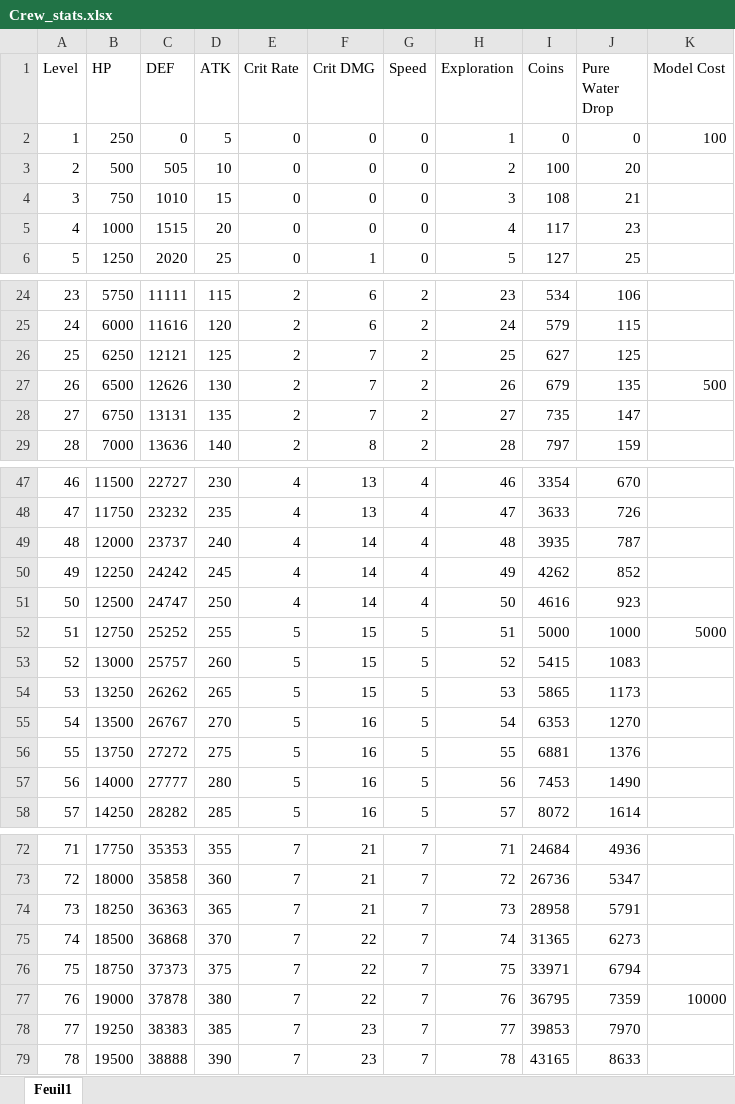
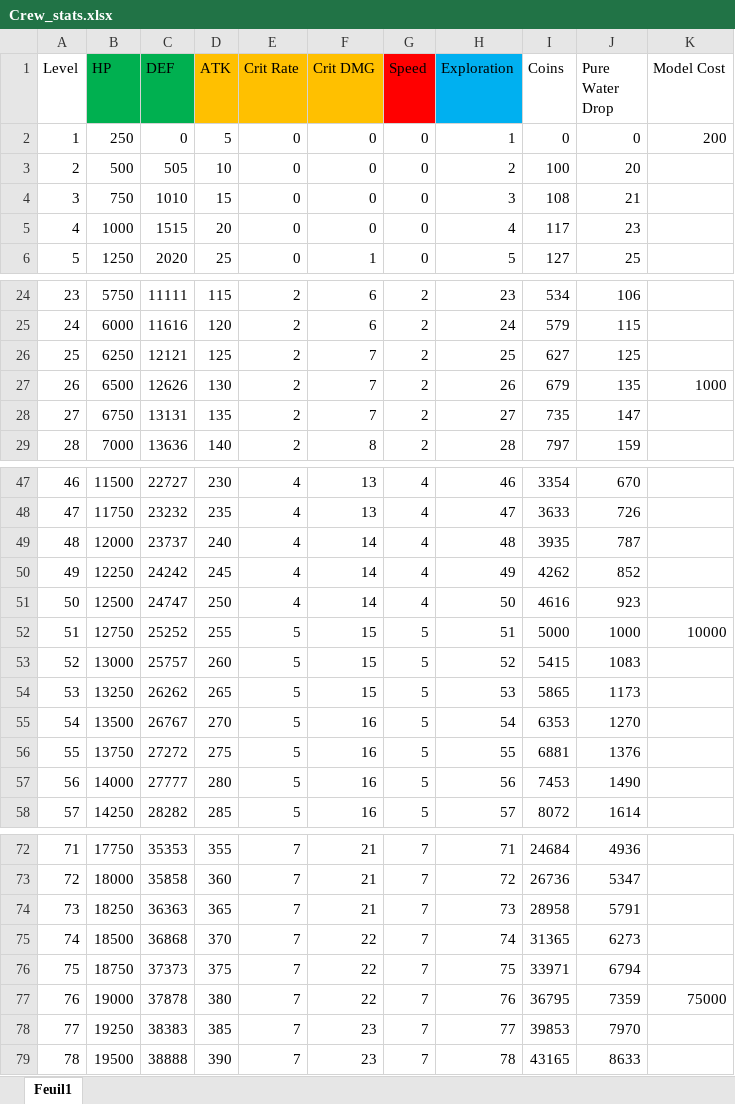
Before and after one commit to Starlight-25/An-Era-of-the-Seas, an Excel workbook: Assets/Ressources/Stats/Crew_stats.xlsx, sheet Feuil1, drawn as a sheet; only a part is shown, gaps mark what is left out; values as stored, in another font and other column widths than the file's, no borders; the diff names each change by its address in the sheet, - before the commit and + after, or states it on an @@ line.

```diff
--- a/Assets/Ressources/Stats/Crew_stats.xlsx (sheet Feuil1)
+++ b/Assets/Ressources/Stats/Crew_stats.xlsx (sheet Feuil1)
-B1:C1 fill: none
+B1:C1 fill: #00B050
-D1:F1 fill: none
+D1:F1 fill: #FFC000
-G1 fill: none
+G1 fill: #FF0000
-H1 fill: none
+H1 fill: #00B0F0
-K2 (Model Cost): 100
+K2 (Model Cost): 200
-K27 (Model Cost): 500
+K27 (Model Cost): 1000
-K52 (Model Cost): 5000
+K52 (Model Cost): 10000
-K77 (Model Cost): 10000
+K77 (Model Cost): 75000
```
Also changed, not shown: Assets/Ressources/Stats/Boats_stats.xlsx, Assets/Ressources/Stats/Weapons_stats.xlsx, 1 other file.
